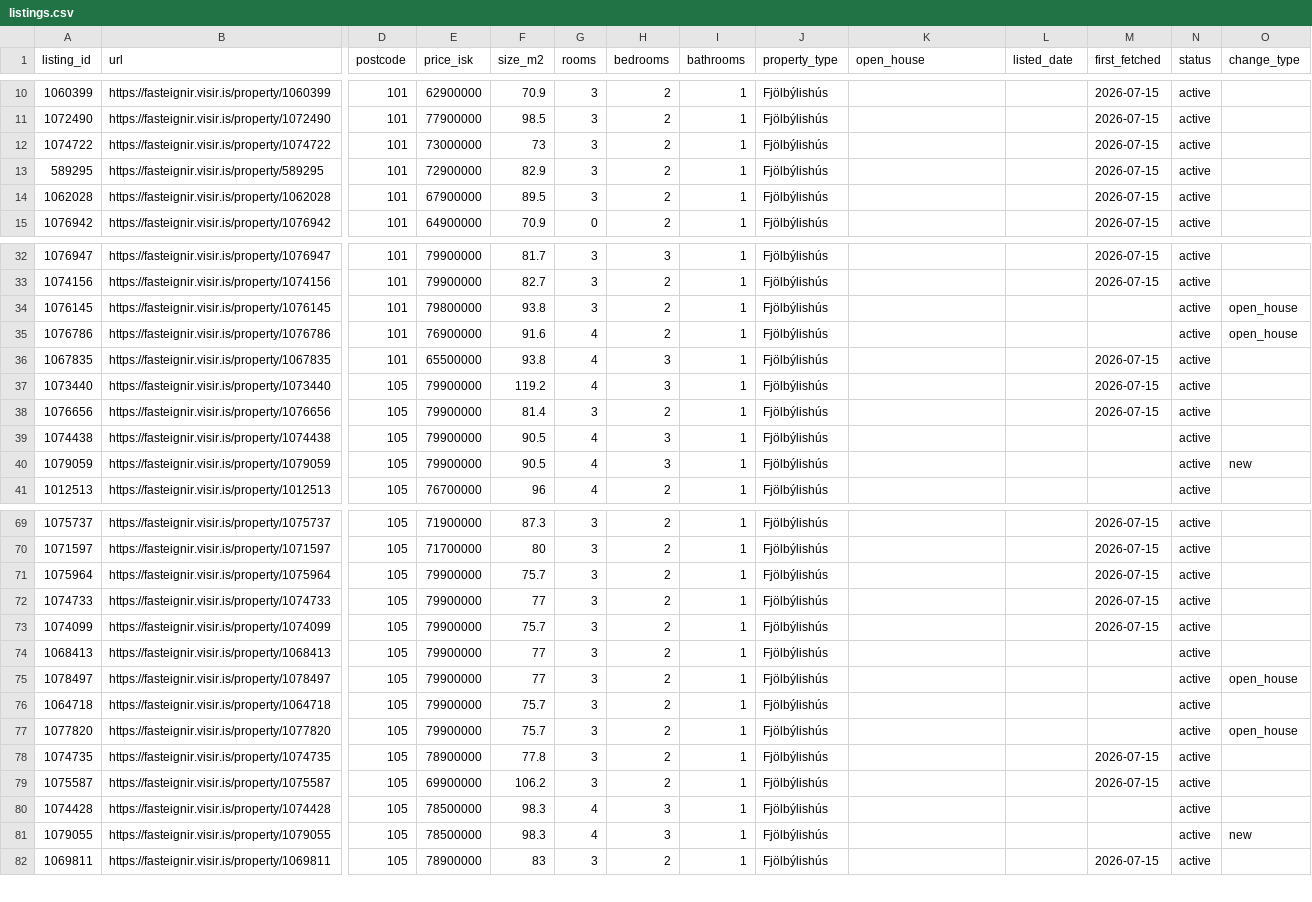
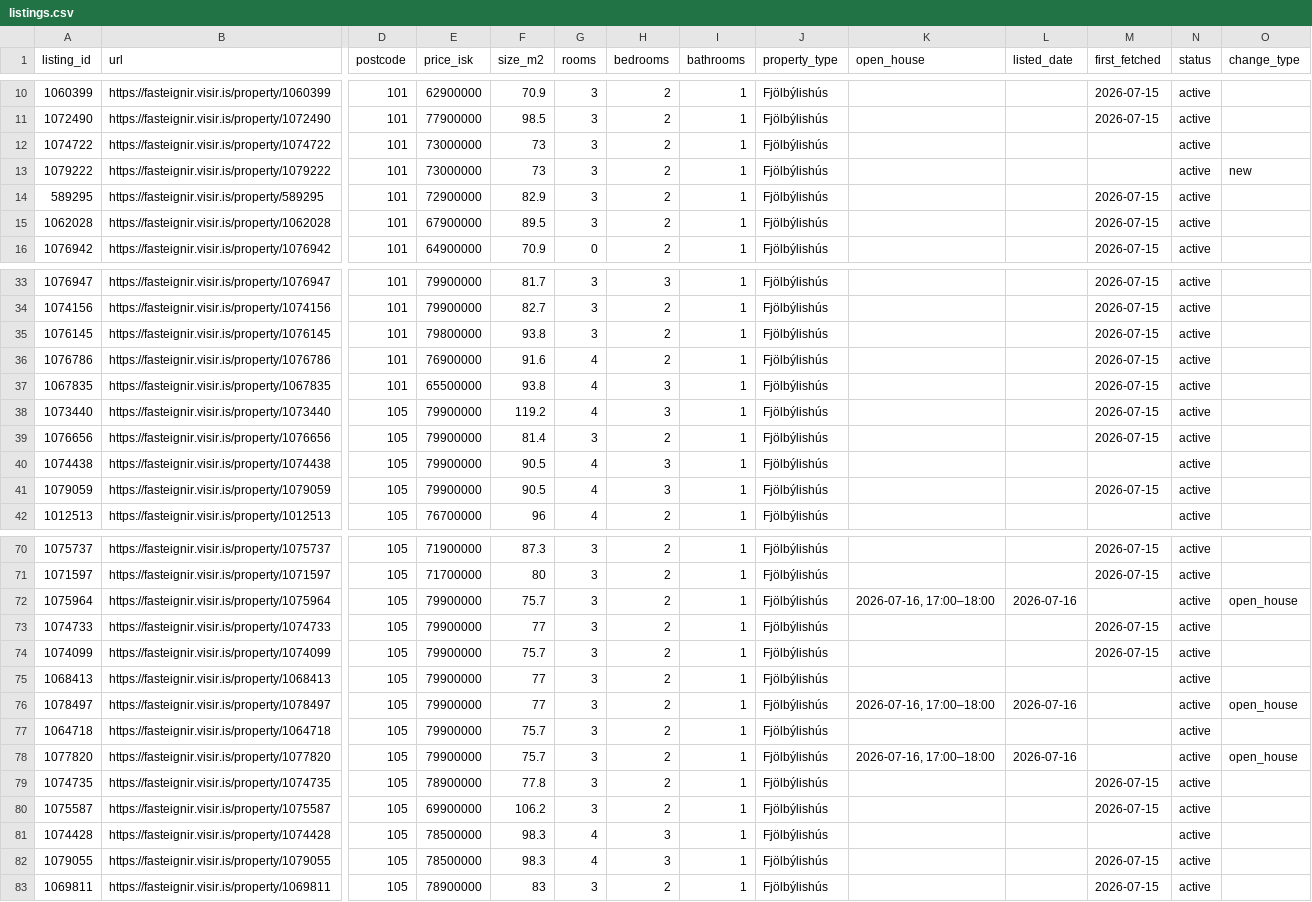
Before and after one commit to alruts/fasteignir-listing-monitor, a CSV file: data/listings.csv, drawn as a sheet; only a part is shown, gaps mark what is left out; addresses are those after the commit; rows hold the shown columns only; the diff covers the shown part only; the diff names each change by its address in the sheet, - before the commit and + after, or states it on an @@ line.

Commit message:
Update house listings

```diff
--- a/data/listings.csv
+++ b/data/listings.csv
-M12 (first_fetched): 2026-07-15
+M12 (first_fetched): (empty)
+row 13: 1079222 | https://fasteignir.visir.is/property/1079222 | 101 | 73000000 | 73 | 3 | 2 | 1 | Fjölbýlishús |  |  |  | active | new
-M35:M36 (first_fetched): (empty)
+M35:M36 (first_fetched): 2026-07-15
-O35:O36 (change_type): open_house
+O35:O36 (change_type): (empty)
-M41 (first_fetched): (empty)
+M41 (first_fetched): 2026-07-15
-O41 (change_type): new
+O41 (change_type): (empty)
-K72 (open_house): (empty)
+K72 (open_house): 2026-07-16, 17:00–18:00
-L72 (listed_date): (empty)
+L72 (listed_date): 2026-07-16
-M72 (first_fetched): 2026-07-15
+M72 (first_fetched): (empty)
-O72 (change_type): (empty)
+O72 (change_type): open_house
-K76 (open_house): (empty)
+K76 (open_house): 2026-07-16, 17:00–18:00
-L76 (listed_date): (empty)
+L76 (listed_date): 2026-07-16
-K78 (open_house): (empty)
+K78 (open_house): 2026-07-16, 17:00–18:00
-L78 (listed_date): (empty)
+L78 (listed_date): 2026-07-16
-M82 (first_fetched): (empty)
+M82 (first_fetched): 2026-07-15
-O82 (change_type): new
+O82 (change_type): (empty)
```
Also changed, not shown: 17 edited cells elsewhere in this file, 2 other files.
